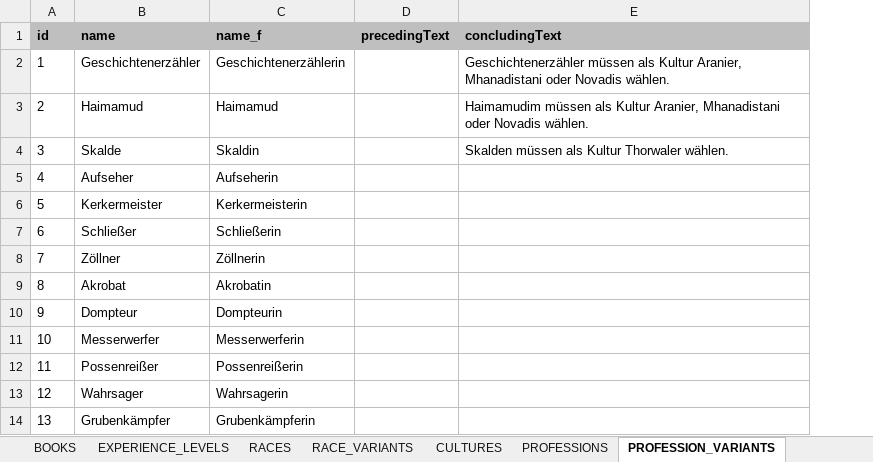
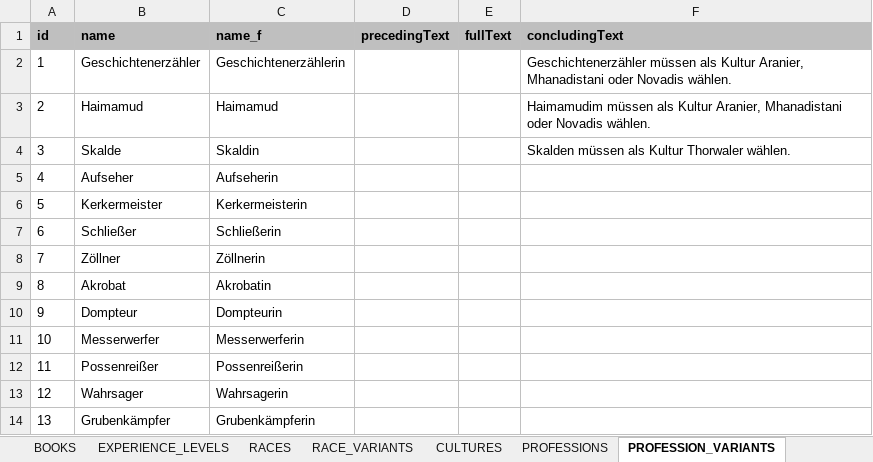
Before and after one commit to elyukai/optolith-client, an Excel workbook: src/data/TDE5_de-DE.xlsx, sheet PROFESSION_VARIANTS, drawn as a sheet; only a part is shown; values as stored, in another font and other column widths than the file's, no borders; charts and pictures and table styles not drawn; the diff names each change by its address in the sheet, - before the commit and + after, or states it on an @@ line.

Commit message:
Finished profession wiki entries and fixed several profession stats

```diff
--- a/src/data/TDE5_de-DE.xlsx (sheet PROFESSION_VARIANTS)
+++ b/src/data/TDE5_de-DE.xlsx (sheet PROFESSION_VARIANTS)
+column E (fullText), empty
```
Also changed, not shown: sheet PROFESSIONS, charts or pictures, src/data/TDE5.xlsx, 26 other files.
